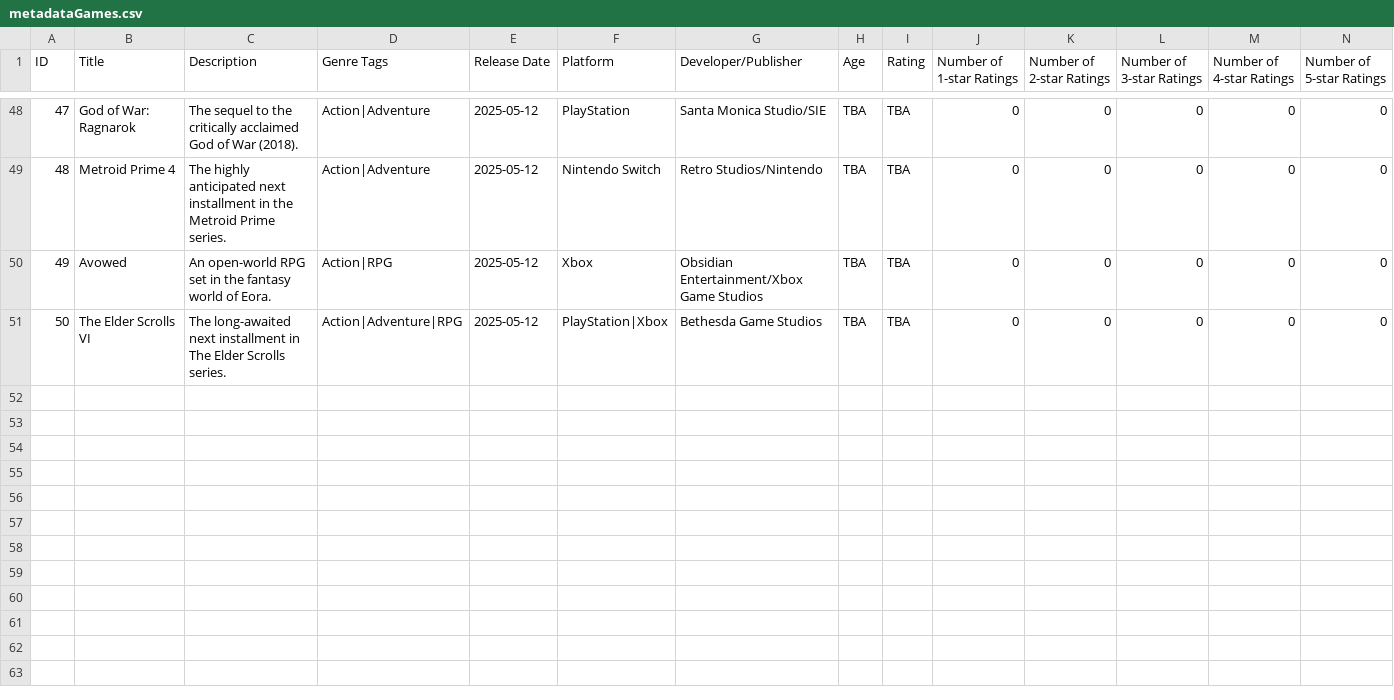
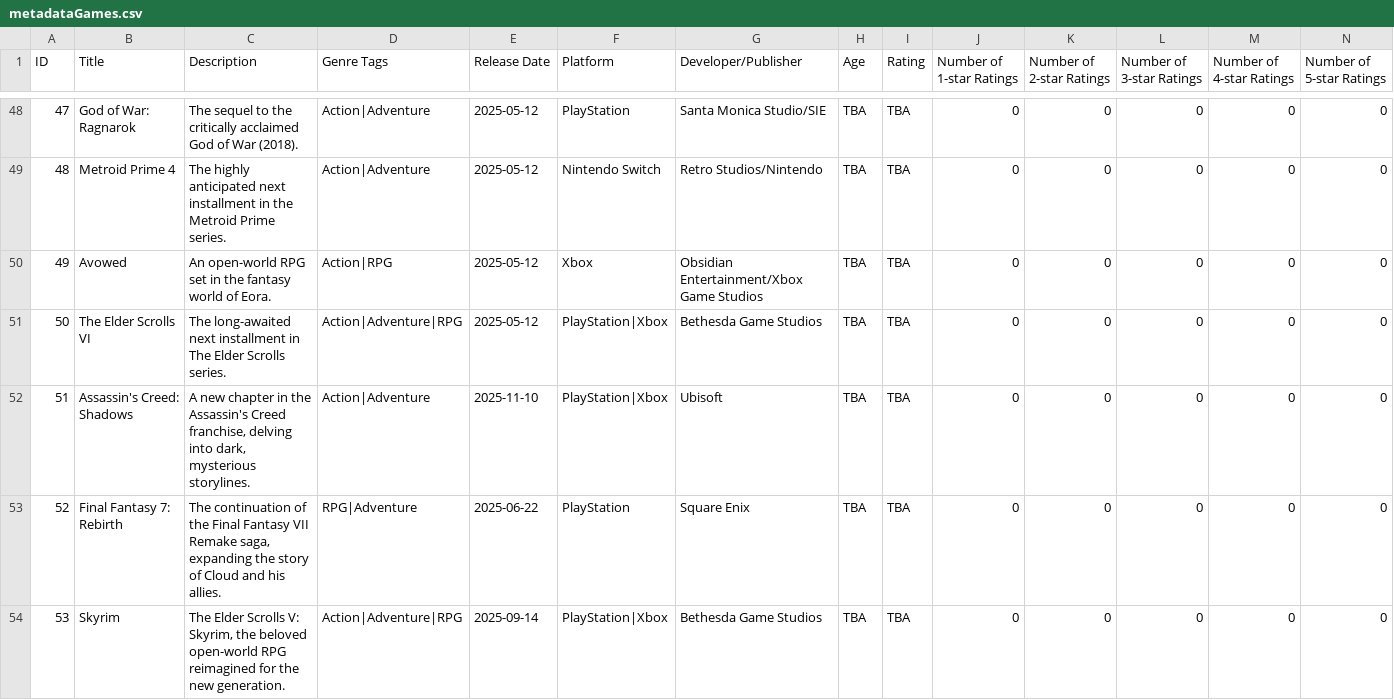
Before and after one commit to MridulSharmaOTU/OntimeSoftwareSolutions, a CSV file: resources/database/metadataGames.csv, drawn as a sheet; only a part is shown, gaps mark what is left out; rows hold the shown columns only; the diff names each change by its address in the sheet, - before the commit and + after, or states it on an @@ line.

Commit message:
ss1.yada and 51-53 (missing games) added

```diff
--- a/resources/database/metadataGames.csv
+++ b/resources/database/metadataGames.csv
+row 52: 51 | Assassin's Creed: Shadows | A new chapter in the Assassin's Creed franchise, delving into dark, mysterious storylines. | Action|Adventure | 2025-11-10 | PlayStation|Xbox | Ubisoft | TBA | TBA | 0 | 0 | 0 | 0 | 0
+row 53: 52 | Final Fantasy 7: Rebirth | The continuation of the Final Fantasy VII Remake saga, expanding the story of Cloud and his allies. | RPG|Adventure | 2025-06-22 | PlayStation | Square Enix | TBA | TBA | 0 | 0 | 0 | 0 | 0
+row 54: 53 | Skyrim | The Elder Scrolls V: Skyrim, the beloved open-world RPG reimagined for the new generation. | Action|Adventure|RPG | 2025-09-14 | PlayStation|Xbox | Bethesda Game Studios | TBA | TBA | 0 | 0 | 0 | 0 | 0
```
Also changed, not shown: 27 other files.
